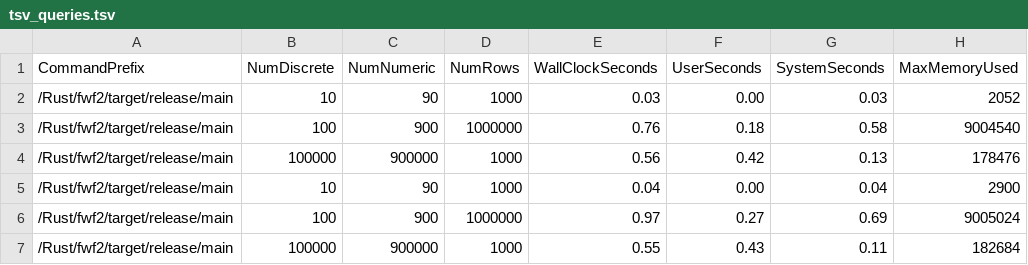
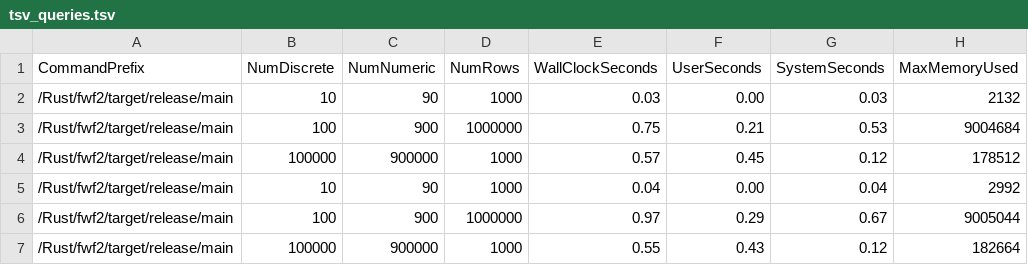
Before and after one commit to srp33/Tabular_File_Benchmark, a TSV file: results/tsv_queries.tsv, drawn as a sheet.

```diff
--- a/results/tsv_queries.tsv
+++ b/results/tsv_queries.tsv
@@ -1,7 +1,7 @@
 CommandPrefix	NumDiscrete	NumNumeric	NumRows	WallClockSeconds	UserSeconds	SystemSeconds	MaxMemoryUsed
-/Rust/fwf2/target/release/main	10	90	1000	0.03	0.00	0.03	2052
-/Rust/fwf2/target/release/main	100	900	1000000	0.76	0.18	0.58	9004540
-/Rust/fwf2/target/release/main	100000	900000	1000	0.56	0.42	0.13	178476
-/Rust/fwf2/target/release/main	10	90	1000	0.04	0.00	0.04	2900
-/Rust/fwf2/target/release/main	100	900	1000000	0.97	0.27	0.69	9005024
-/Rust/fwf2/target/release/main	100000	900000	1000	0.55	0.43	0.11	182684
+/Rust/fwf2/target/release/main	10	90	1000	0.03	0.00	0.03	2132
+/Rust/fwf2/target/release/main	100	900	1000000	0.75	0.21	0.53	9004684
+/Rust/fwf2/target/release/main	100000	900000	1000	0.57	0.45	0.12	178512
+/Rust/fwf2/target/release/main	10	90	1000	0.04	0.00	0.04	2992
+/Rust/fwf2/target/release/main	100	900	1000000	0.97	0.29	0.67	9005044
+/Rust/fwf2/target/release/main	100000	900000	1000	0.55	0.43	0.12	182664
```
Also changed, not shown: 2 other files.
